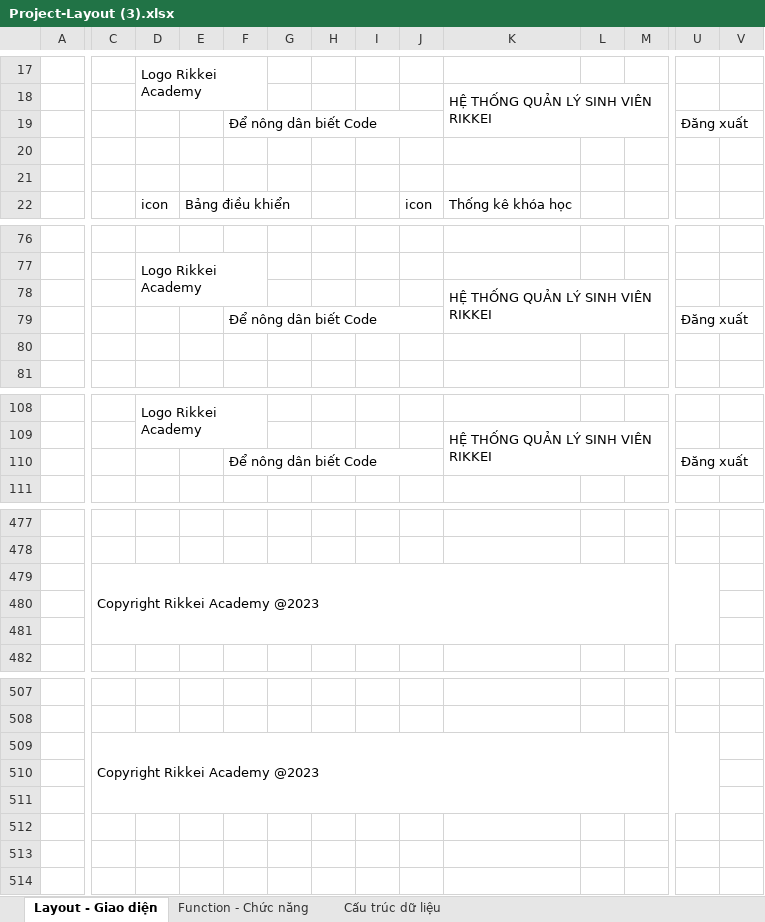
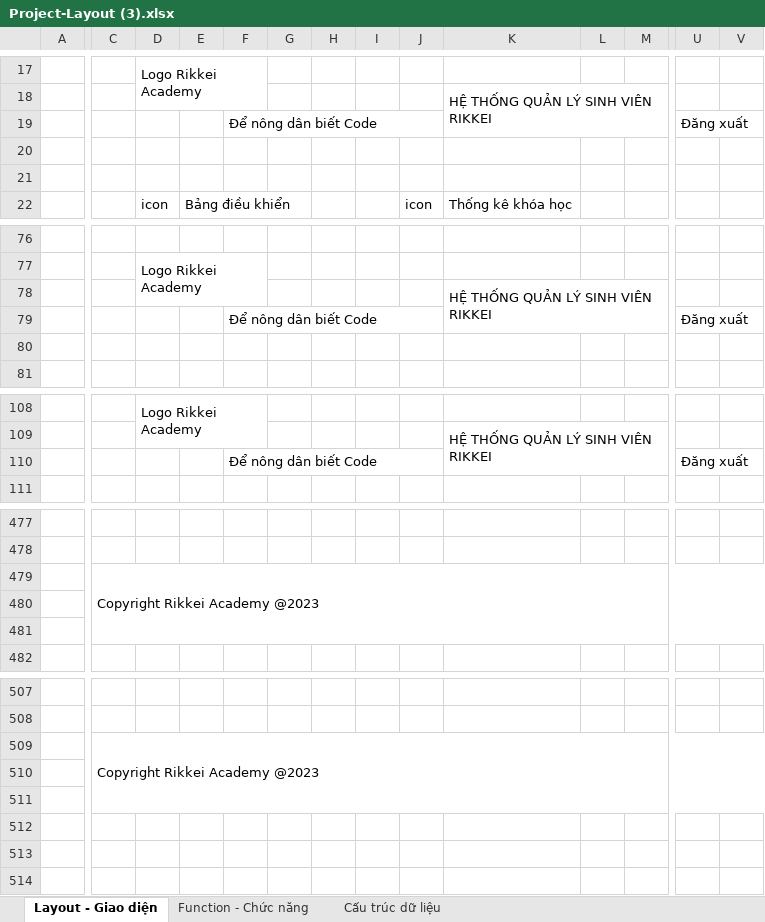
Before and after one commit to NgocThu210496/probject01, an Excel workbook: Project-Layout (3).xlsx, sheet Layout - Giao diện, drawn as a sheet; only a part is shown, gaps mark what is left out; values as stored, in another font and other column widths than the file's, no cell formats; the diff covers the shown part only; the diff names each change by its address in the sheet, - before the commit and + after, or states it on an @@ line.

```diff
--- a/Project-Layout (3).xlsx (sheet Layout - Giao diện)
+++ b/Project-Layout (3).xlsx (sheet Layout - Giao diện)
+U19:V19 merged
+U79:V79 merged
+U110:V110 merged
-C479:U481 merged
+C479:V481 merged
-C509:U511 merged
+C509:V511 merged
```
Also changed, not shown: 2 edited cells and merged cells elsewhere in this sheet, cell formats, 6 other files.
